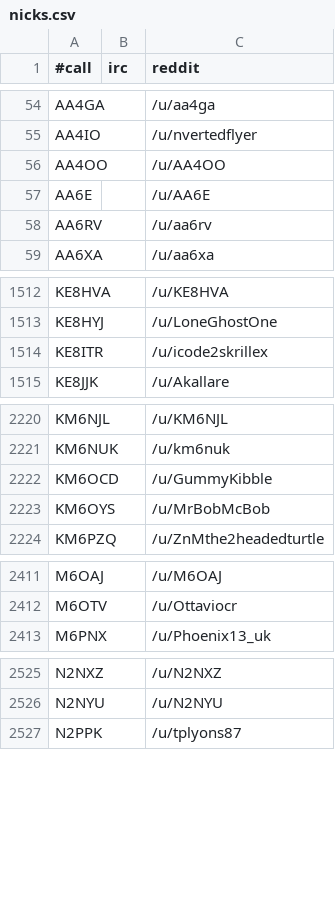
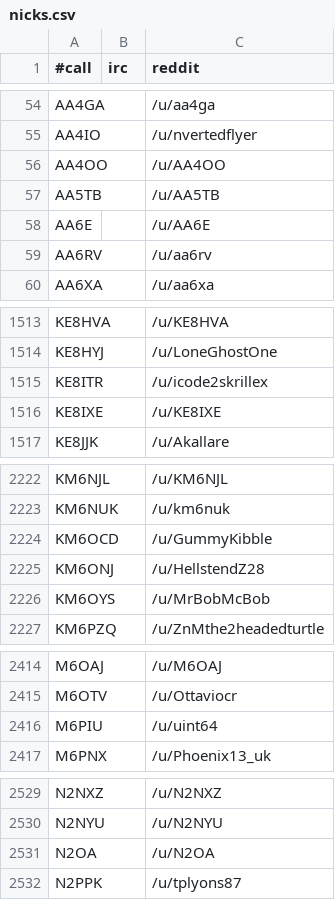
Before and after one commit to molo1134/qrmbot, a CSV file: lib/nicks.csv, drawn as a sheet; only a part is shown, gaps mark what is left out; the diff covers the shown part only.

```diff
--- a/lib/nicks.csv
+++ b/lib/nicks.csv
@@ -56,2 +56,3 @@ AA4IO,,/u/nvertedflyer
 AA4OO,,/u/AA4OO
+AA5TB,,/u/AA5TB
 AA6E,,/u/AA6E
@@ -1514,2 +1515,3 @@ KE8HYJ,,/u/LoneGhostOne
 KE8ITR,,/u/icode2skrillex
+KE8IXE,,/u/KE8IXE
 KE8JJK,,/u/Akallare
@@ -2222,2 +2224,3 @@ KM6NUK,,/u/km6nuk
 KM6OCD,,/u/GummyKibble
+KM6ONJ,,/u/HellstendZ28
 KM6OYS,,/u/MrBobMcBob
@@ -2412,2 +2415,3 @@ M6OAJ,,/u/M6OAJ
 M6OTV,,/u/Ottaviocr
+M6PIU,,/u/uint64
 M6PNX,,/u/Phoenix13_uk
@@ -2526,2 +2530,3 @@ N2NXZ,,/u/N2NXZ
 N2NYU,,/u/N2NYU
+N2OA,,/u/N2OA
 N2PPK,,/u/tplyons87
```
Also changed, not shown: 3 added rows and 1 edited cell elsewhere in this file, 1 other file.
